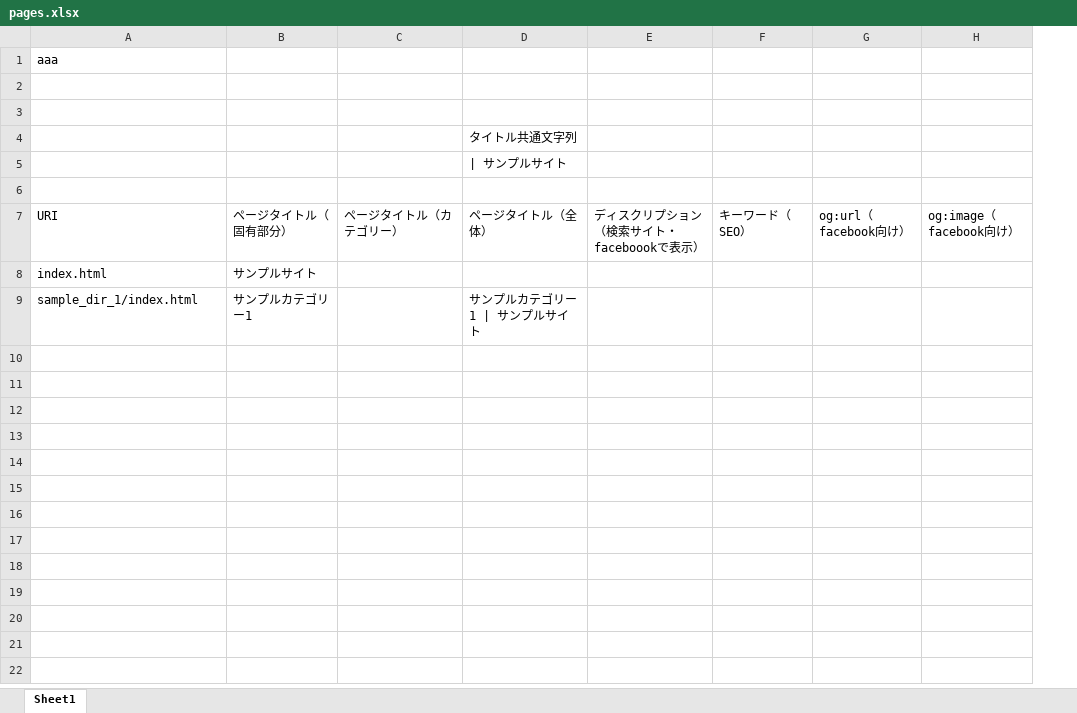
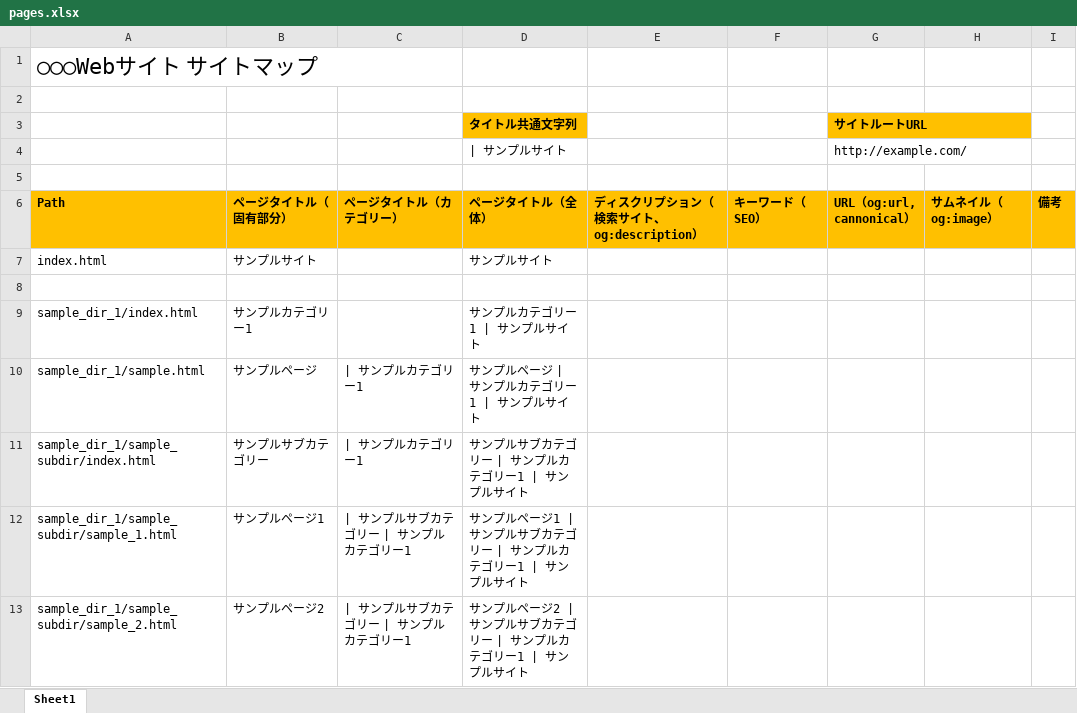
Before and after one commit to daikiueda/grunt-meta-excel, an Excel workbook: sample/pages.xlsx, sheet Sheet1, drawn as a sheet; values as stored, in another font and other column widths than the file's, no borders; removed rows and columns are numbered as before the commit, all else as after; the diff names each change by its address in the sheet, - before the commit and + after, or states it on an @@ line.

Commit message:
Excel調整中。サンプルファイルを追加。

```diff
--- a/sample/pages.xlsx (sheet Sheet1)
+++ b/sample/pages.xlsx (sheet Sheet1)
-column E (ディスクリプション（検索サイト・faceboookで表示）), empty
+column E (ディスクリプション（検索サイト、og:description）), empty
-column G (og:url（facebook向け）), empty
-column H (og:image（facebook向け）), empty
+column G (URL（og:url, cannonical）), rows 3-4: サイトルートURL | http://example.com/
+column H (サムネイル（og:image）), empty
+column I (備考), empty
-A1 (Path): aaa
+A1 (Path): ○○○Webサイト サイトマップ
@@ A1 text size: larger @@
+A1:C1 merged
-row 2: (empty)
@@ D3 fill: none → #FFC000, bold: off → on @@
-A6: URI
+A6: Path
@@ A6:D6 fill: none → #FFC000, bold: off → on @@
@@ F6 fill: none → #FFC000, bold: off → on @@
-D7 (ページタイトル（全体）): (empty)
+D7 (ページタイトル（全体）): サンプルサイト
+row 8: (empty)
+row 10: sample_dir_1/sample.html | サンプルページ | | サンプルカテゴリー1 | サンプルページ | サンプルカテゴリー1 | サンプルサイト
+row 11: sample_dir_1/sample_subdir/index.html | サンプルサブカテゴリー | | サンプルカテゴリー1 | サンプルサブカテゴリー | サンプルカテゴリー1 | サンプルサイト
+row 12: sample_dir_1/sample_subdir/sample_1.html | サンプルページ1 | | サンプルサブカテゴリー | サンプルカテゴリー1 | サンプルページ1 | サンプルサブカテゴリー | サンプルカテゴリー1 | サンプルサイト
+row 13: sample_dir_1/sample_subdir/sample_2.html | サンプルページ2 | | サンプルサブカテゴリー | サンプルカテゴリー1 | サンプルページ2 | サンプルサブカテゴリー | サンプルカテゴリー1 | サンプルサイト
```
Also changed, not shown: formulas that keep their value, 5 other files.
